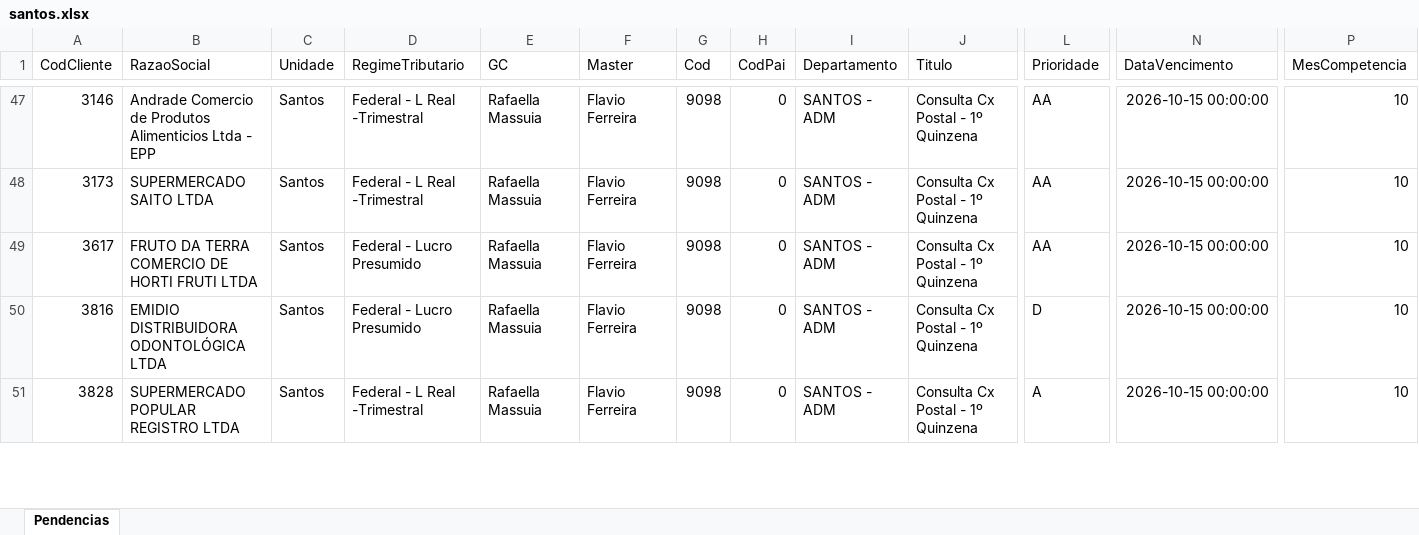
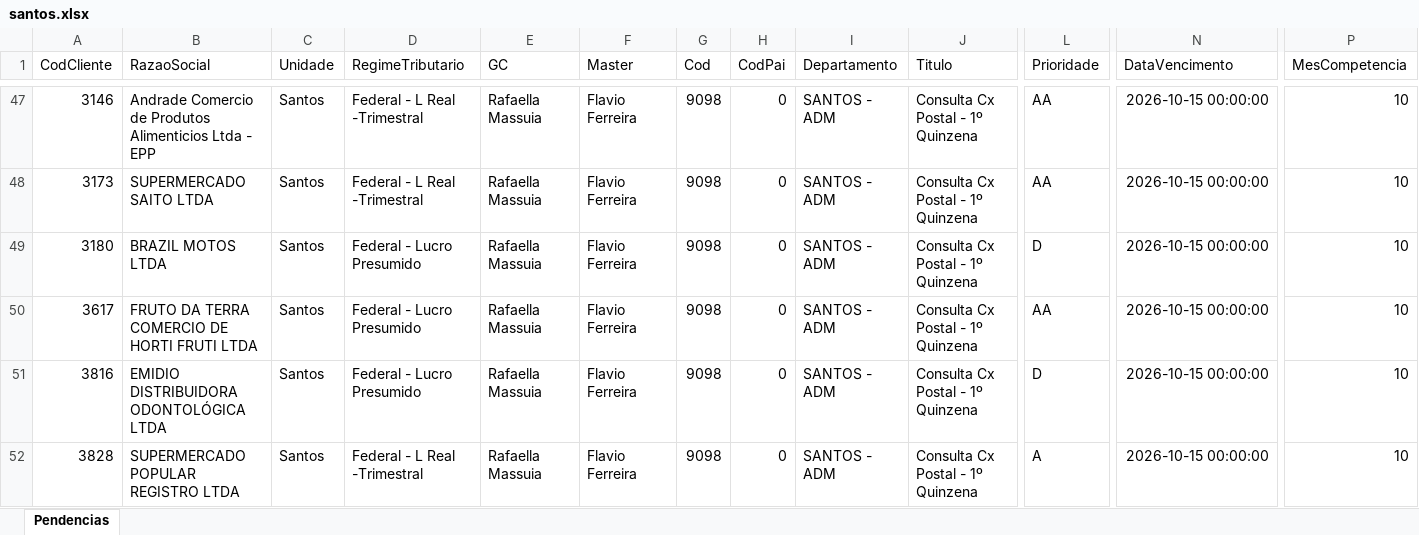
Before and after one commit to Controladoria-MG/Tarefas-baixadas, an Excel workbook: data/base/santos.xlsx, sheet Pendencias, drawn as a sheet; only a part is shown, gaps mark what is left out; values as stored, in another font and other column widths than the file's, no borders; rows hold the shown columns only; the diff covers the shown part only; the diff names each change by its address in the sheet, - before the commit and + after, or states it on an @@ line.

```diff
--- a/data/base/santos.xlsx (sheet Pendencias)
+++ b/data/base/santos.xlsx (sheet Pendencias)
+row 49: 3180 | BRAZIL MOTOS LTDA | Santos | Federal - Lucro Presumido | Rafaella Massuia | Flavio Ferreira | 9098 | 0 | SANTOS - ADM | Consulta Cx Postal - 1º Quinzena | D | 2026-10-15 00:00:00 | 10
```
Also changed, not shown: 18 added rows and 1 removed row elsewhere in this sheet, data/base/goias.xlsx, 3 other files.
